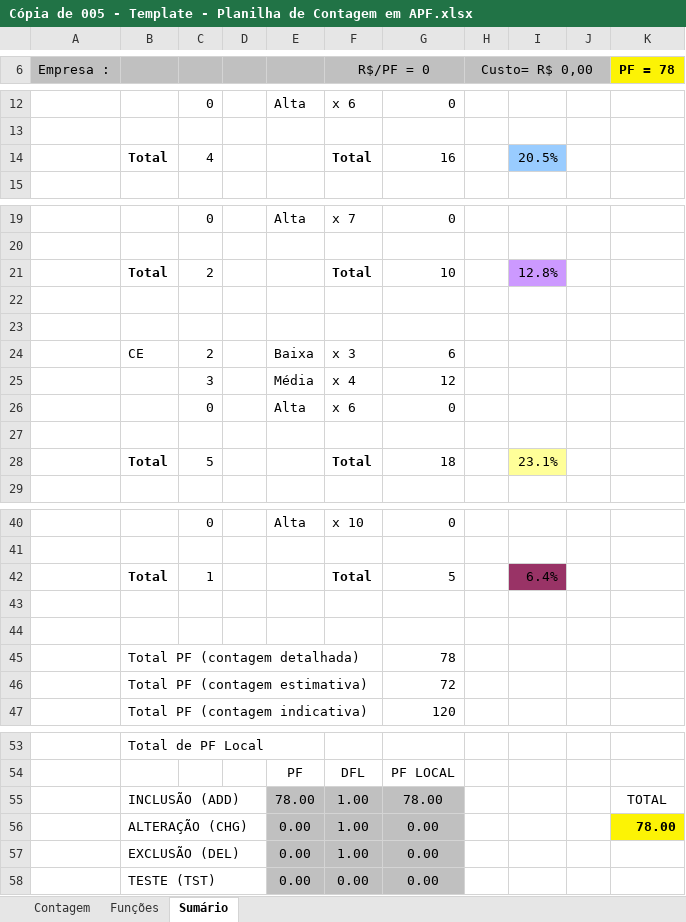
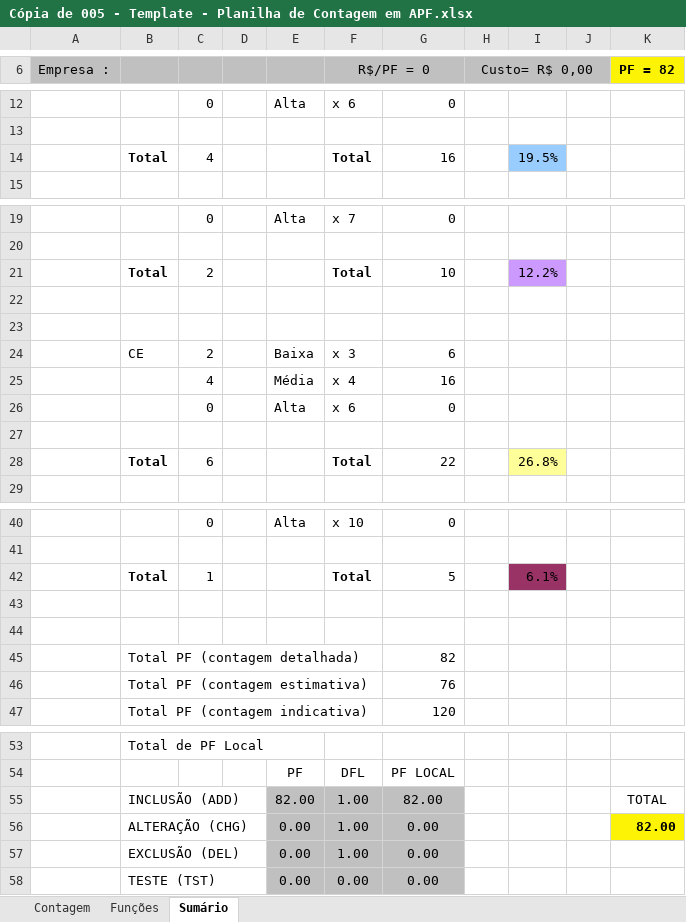
Before and after one commit to felipenami/SISCEI, an Excel workbook: 2-Requisitos/2.5-Planilha_de_Contagem/Cópia de 005 - Template - Planilha de Contagem em APF.xlsx, sheet Sumário, drawn as a sheet; only a part is shown, gaps mark what is left out; values as stored, in another font and other column widths than the file's, no borders; charts and pictures not drawn; removed rows and columns are numbered as before the commit, all else as after; the diff covers the shown part only; the diff names each change by its address in the sheet, - before the commit and + after, or states it on an @@ line.

Commit message:
prototipação de tela e alterações em requisitos

```diff
--- a/2-Requisitos/2.5-Planilha_de_Contagem/Cópia de 005 - Template - Planilha de Contagem em APF.xlsx (sheet Sumário)
+++ b/2-Requisitos/2.5-Planilha_de_Contagem/Cópia de 005 - Template - Planilha de Contagem em APF.xlsx (sheet Sumário)
-K6: PF = 78
+K6: PF = 82
-I14: 20.5%
+I14: 19.5%
-I21: 12.8%
+I21: 12.2%
-C25: 3
+C25: 4
-G25: 12
+G25: 16
-row 28:  | Total | 5 |  |  | Total | 18 |  | 23.1%
+row 28:  | Total | 6 |  |  | Total | 22 |  | 26.8%
-I42: 6.4%
+I42: 6.1%
-G45: 78
+G45: 82
-G46: 72
+G46: 76
-E55: 78.00
+E55: 82.00
-G55: 78.00
+G55: 82.00
-K56 (PF = 82): 78.00
+K56 (PF = 82): 82.00
```
Also changed, not shown: 1 edited cell elsewhere in this sheet, sheet Funções, sheet Contagem, formulas that keep their value, hidden cells, charts or pictures, 2 other files.
